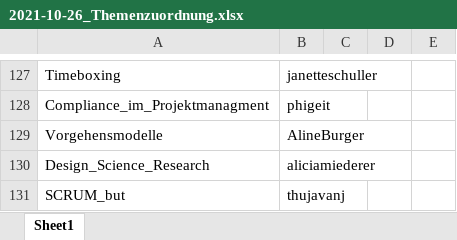
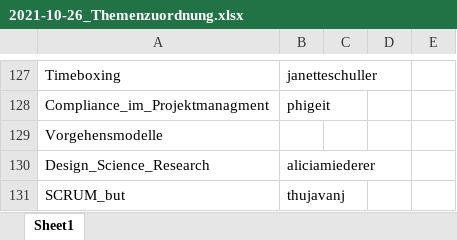
Before and after one commit to ManagingProjectsSuccessfully/ManagingProjectsSuccessfully.github.io, an Excel workbook: Verwaltung/2021-10-26_Themenzuordnung.xlsx, sheet Sheet1, drawn as a sheet; only a part is shown, gaps mark what is left out; values as stored, in another font and other column widths than the file's, no borders; the diff names each change by its address in the sheet, - before the commit and + after, or states it on an @@ line.

Commit message:
Themenzuordnung Angepasst

```diff
--- a/Verwaltung/2021-10-26_Themenzuordnung.xlsx (sheet Sheet1)
+++ b/Verwaltung/2021-10-26_Themenzuordnung.xlsx (sheet Sheet1)
-B129: AlineBurger
+B129: (empty)
```
Also changed, not shown: 4 other files.
